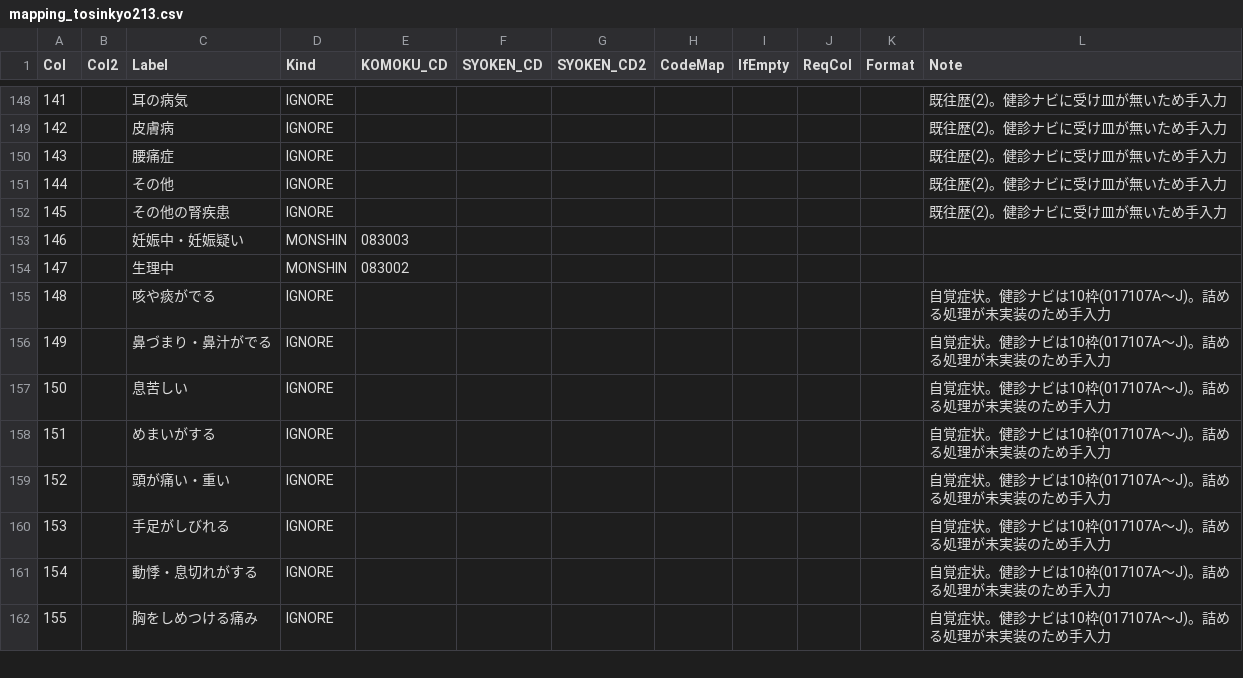
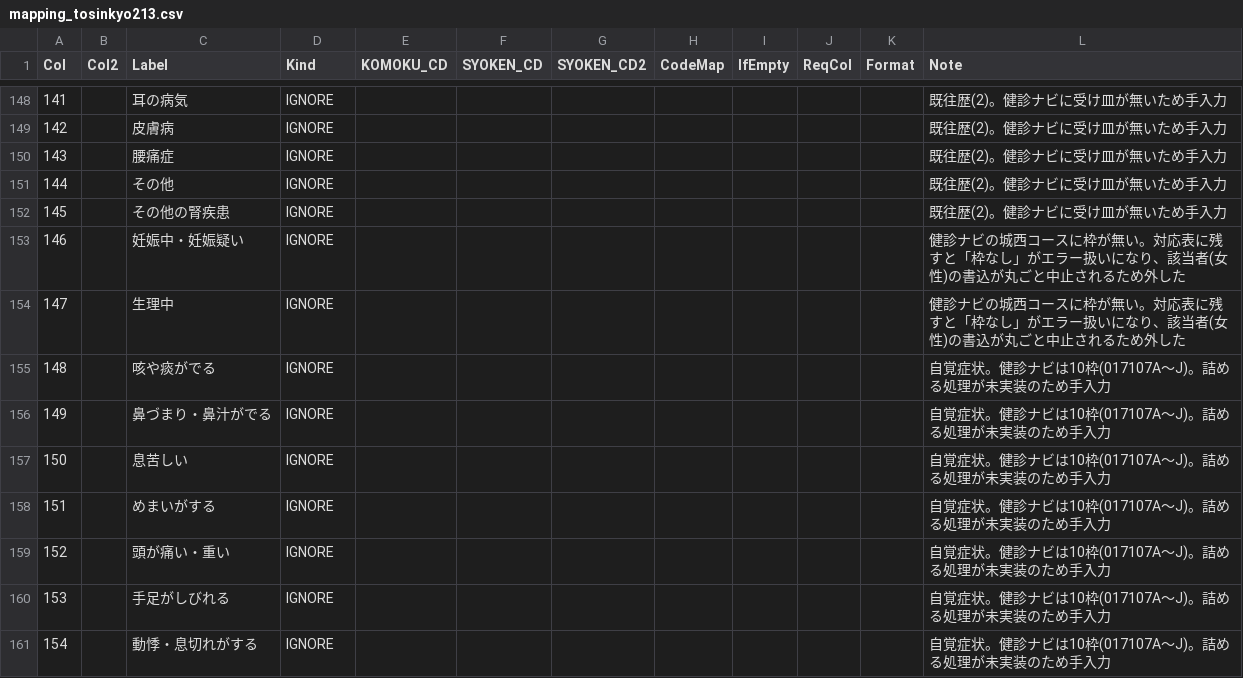
Before and after one commit to k09031473370/medcheck, a CSV file: kenshin-navi-tool/form/mapping_tosinkyo213.csv, drawn as a sheet; only a part is shown, gaps mark what is left out; the shorter side is filled out with more unchanged rows.

```diff
--- a/kenshin-navi-tool/form/mapping_tosinkyo213.csv
+++ b/kenshin-navi-tool/form/mapping_tosinkyo213.csv
@@ -152,4 +152,4 @@
 145,,その他の腎疾患,IGNORE,,,,,,,,既往歴(2)。健診ナビに受け皿が無いため手入力
-146,,妊娠中・妊娠疑い,MONSHIN,083003,,,,,,,
-147,,生理中,MONSHIN,083002,,,,,,,
+146,,妊娠中・妊娠疑い,IGNORE,,,,,,,,健診ナビの城西コースに枠が無い。対応表に残すと「枠なし」がエラー扱いになり、該当者(女性)の書込が丸ごと中止されるため外した
+147,,生理中,IGNORE,,,,,,,,健診ナビの城西コースに枠が無い。対応表に残すと「枠なし」がエラー扱いになり、該当者(女性)の書込が丸ごと中止されるため外した
 148,,咳や痰がでる,IGNORE,,,,,,,,自覚症状。健診ナビは10枠(017107A〜J)。詰める処理が未実装のため手入力
```
Also changed, not shown: kenshin-navi-tool/form/mapping_tosinkyo250.csv, 1 other file.
